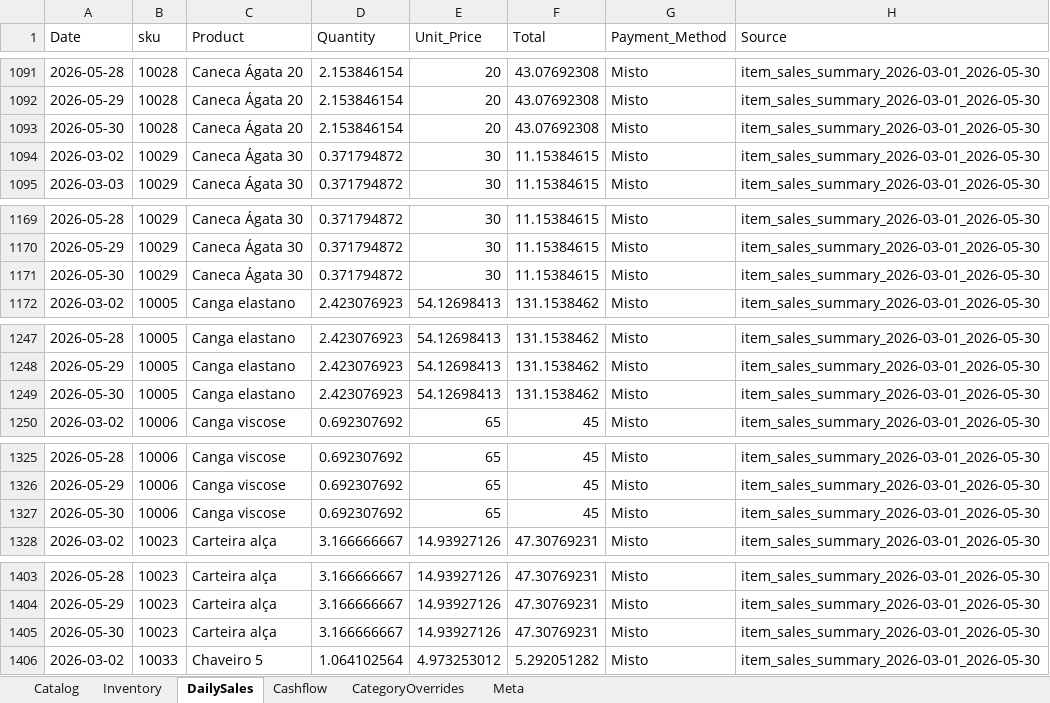
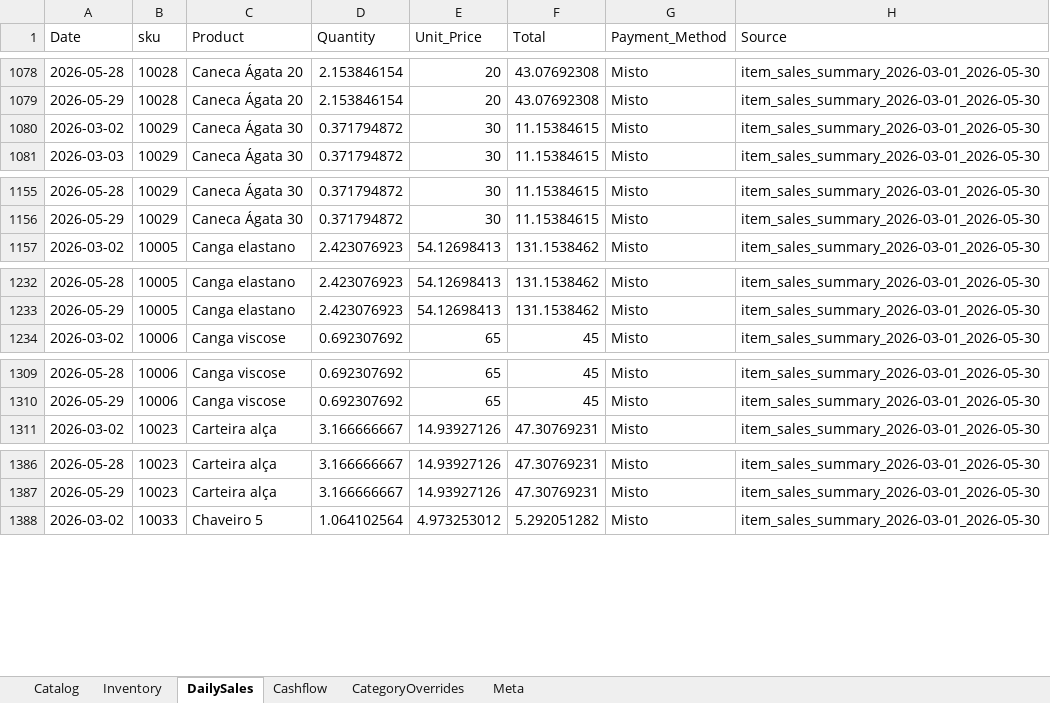
Before and after one commit to AUTOGIO/fulofilo-analytics, an Excel workbook: data/excel/FuloFilo_Master.xlsx, sheet DailySales, drawn as a sheet; only a part is shown, gaps mark what is left out; values as stored, in another font and other column widths than the file's, no borders; removed rows and columns are numbered as before the commit, all else as after; the diff covers the shown part only; the diff names each change by its address in the sheet, - before the commit and + after, or states it on an @@ line.

```diff
--- a/data/excel/FuloFilo_Master.xlsx (sheet DailySales)
+++ b/data/excel/FuloFilo_Master.xlsx (sheet DailySales)
-row 1093: 2026-05-30 | 10028 | Caneca Ágata 20 | 2.153846154 | 20 | 43.07692308 | Misto | item_sales_summary_2026-03-01_2026-05-30
-row 1171: 2026-05-30 | 10029 | Caneca Ágata 30 | 0.371794872 | 30 | 11.15384615 | Misto | item_sales_summary_2026-03-01_2026-05-30
-row 1249: 2026-05-30 | 10005 | Canga elastano | 2.423076923 | 54.12698413 | 131.1538462 | Misto | item_sales_summary_2026-03-01_2026-05-30
-row 1327: 2026-05-30 | 10006 | Canga viscose | 0.692307692 | 65 | 45 | Misto | item_sales_summary_2026-03-01_2026-05-30
-row 1405: 2026-05-30 | 10023 | Carteira alça | 3.166666667 | 14.93927126 | 47.30769231 | Misto | item_sales_summary_2026-03-01_2026-05-30
```
Also changed, not shown: 37 added rows, 34 removed rows and 4 edited cells elsewhere in this sheet, sheet Cashflow, 30 other files.
